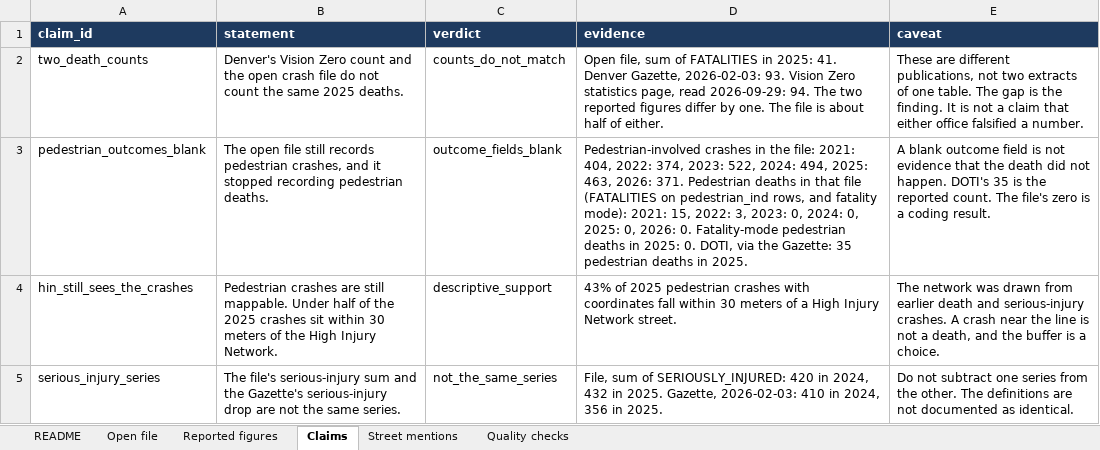
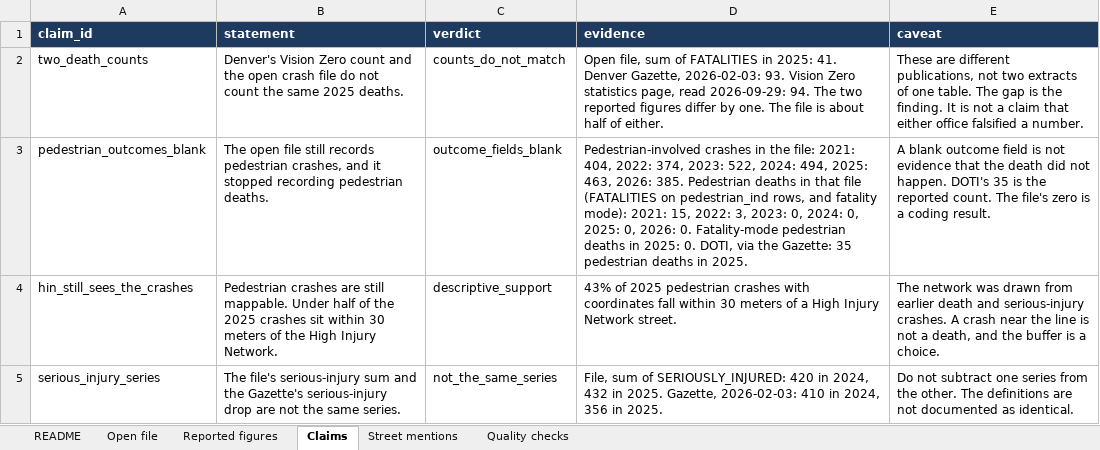
Before and after one commit to jasonpellerin-aisolutionist/denver-two-death-counts, an Excel workbook: reports/two_death_counts.xlsx, sheet Claims, drawn as a sheet; values as stored, in another font and other column widths than the file's, no borders; the diff names each change by its address in the sheet, - before the commit and + after, or states it on an @@ line.

```diff
--- a/reports/two_death_counts.xlsx (sheet Claims)
+++ b/reports/two_death_counts.xlsx (sheet Claims)
-D3 (evidence): …463, 2026: 371. Pedestrian deaths…
+D3 (evidence): …463, 2026: 385. Pedestrian deaths…
```
Also changed, not shown: sheet Street mentions, sheet Open file, 14 other files.
